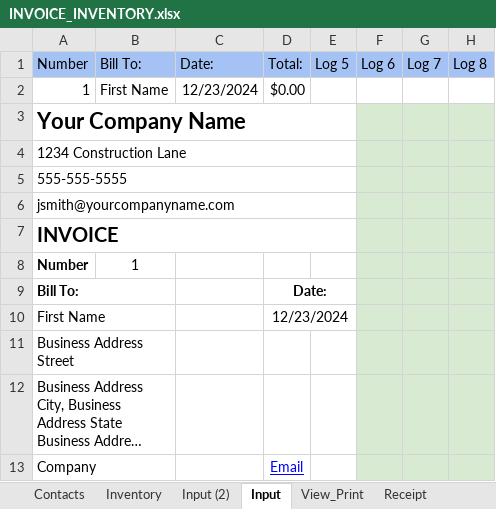
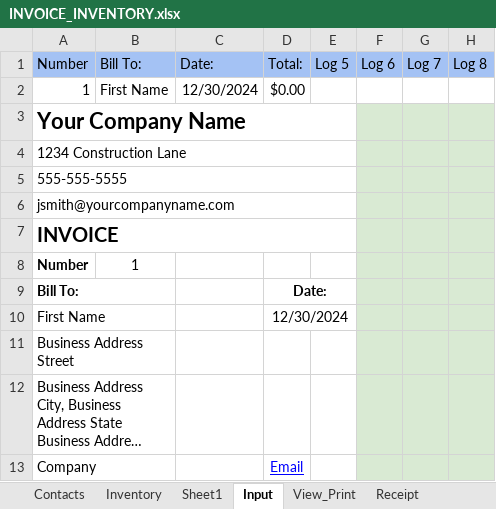
Before and after one commit to DataMateApp/DataMateApp.github.io, an Excel workbook: INVOICE_INVENTORY.xlsx, sheet Input, drawn as a sheet; only a part is shown; long unchanged cells end in …; values as stored, in another font and other column widths than the file's, no borders; charts and pictures not drawn; the diff names each change by its address in the sheet, - before the commit and + after, or states it on an @@ line.

```diff
--- a/INVOICE_INVENTORY.xlsx (sheet Input)
+++ b/INVOICE_INVENTORY.xlsx (sheet Input)
-sheet tab: Input (2)
+sheet tab: Sheet1
-C2: 12/23/2024
+C2: 12/30/2024
-D10: 12/23/2024
+D10: 12/30/2024
```
Also changed, not shown: sheet Sheet1, sheet Log, formulas that keep their value, charts or pictures.
